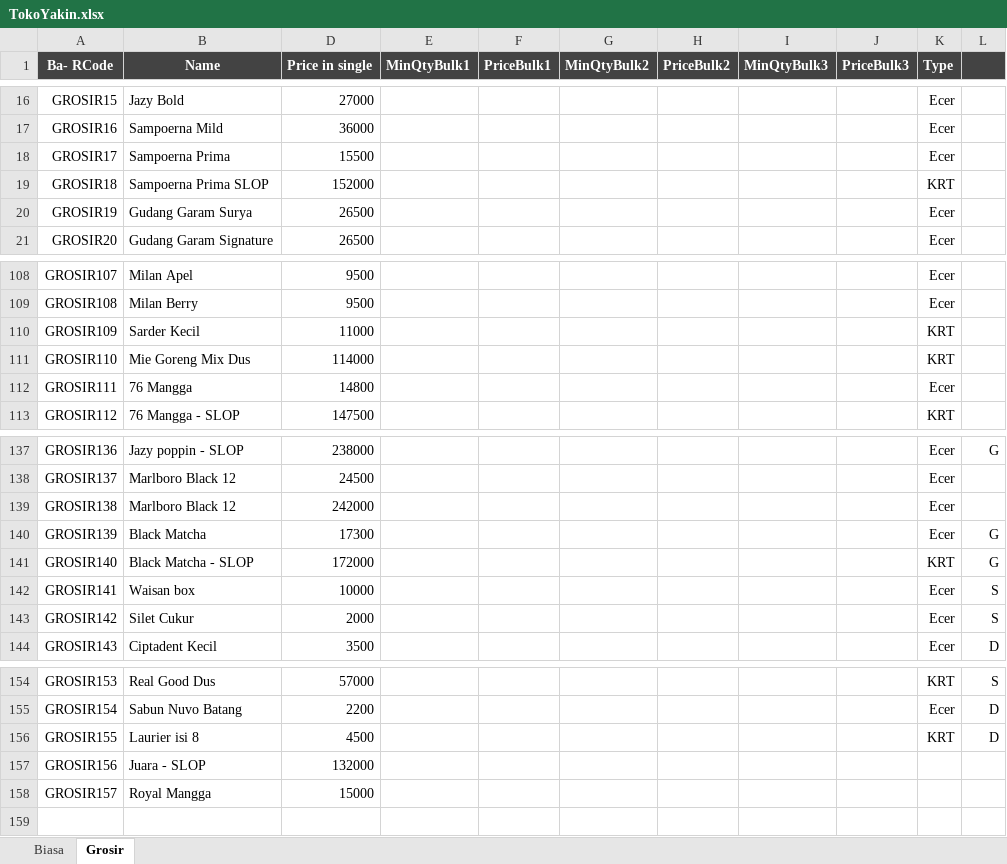
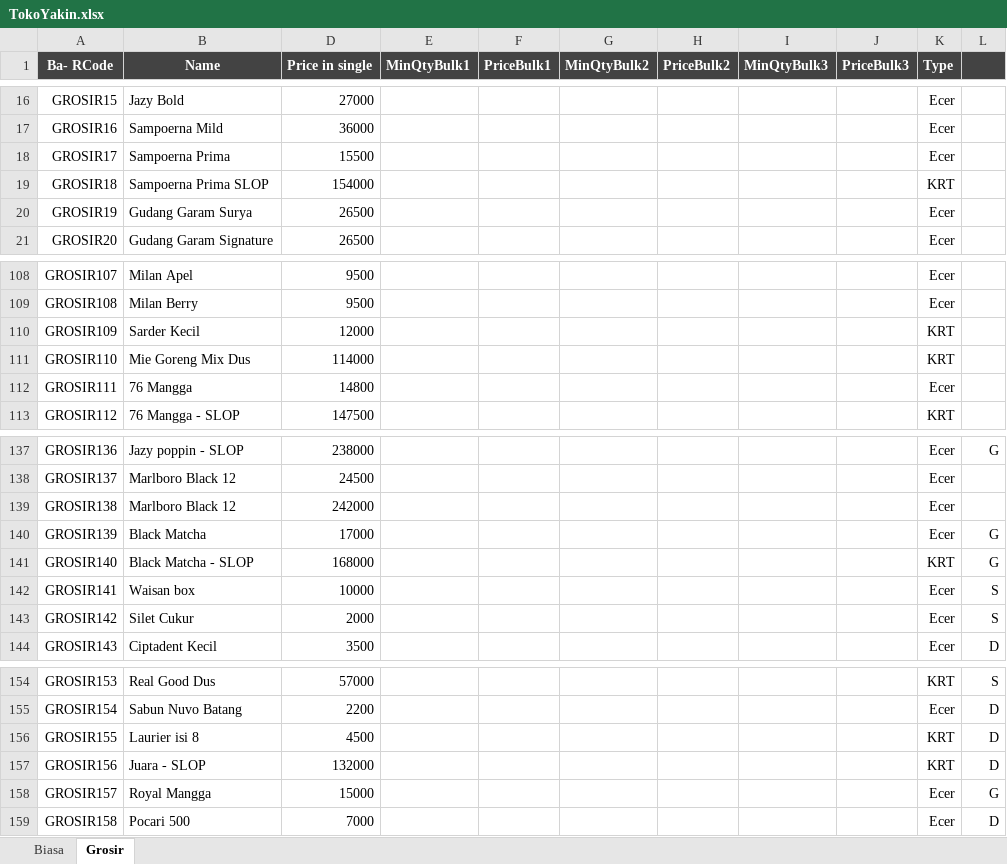
Before and after one commit to rudiath95/toko-yakin, an Excel workbook: TokoYakin.xlsx, sheet Grosir, drawn as a sheet; only a part is shown, gaps mark what is left out; values as stored, in another font and other column widths than the file's, no borders; charts and pictures and conditional formats not drawn; the diff names each change by its address in the sheet, - before the commit and + after, or states it on an @@ line.

```diff
--- a/TokoYakin.xlsx (sheet Grosir)
+++ b/TokoYakin.xlsx (sheet Grosir)
-D19 (Price in single): 152000
+D19 (Price in single): 154000
-D110 (Price in single): 11000
+D110 (Price in single): 12000
-D140 (Price in single): 17300
+D140 (Price in single): 17000
-D141 (Price in single): 172000
+D141 (Price in single): 168000
-K157 (Type): (empty)
+K157 (Type): KRT
-L157: (empty)
+L157: D
-K158 (Type): (empty)
+K158 (Type): Ecer
-L158: (empty)
+L158: G
+row 159: GROSIR158 | Pocari 500 | 7000 |  |  |  |  |  |  | Ecer | D
```
Also changed, not shown: sheet Biasa.
